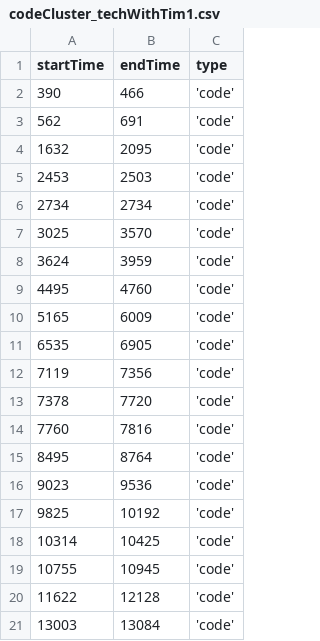
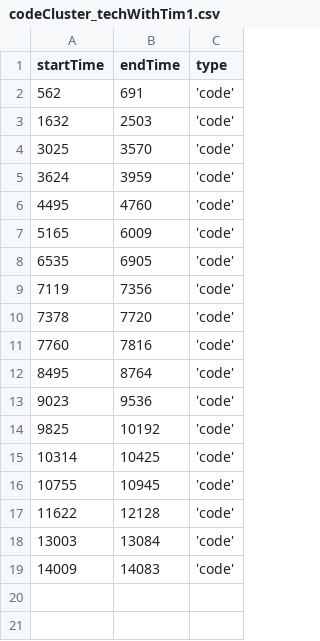
Before and after one commit to ckelleher-wustl/CodeStoriesViz, a CSV file: web/data/codeCluster_techWithTim1.csv, drawn as a sheet.

Commit message:
changes for techWithTim1

```diff
--- a/web/data/codeCluster_techWithTim1.csv
+++ b/web/data/codeCluster_techWithTim1.csv
@@ -1,7 +1,4 @@
 startTime,endTime,type
-390,466,'code'
 562,691,'code'
-1632,2095,'code'
-2453,2503,'code'
-2734,2734,'code'
+1632,2503,'code'
 3025,3570,'code'
@@ -21 +18,2 @@ startTime,endTime,type
 13003,13084,'code'
+14009,14083,'code'
```
Also changed, not shown: 3 other files.
